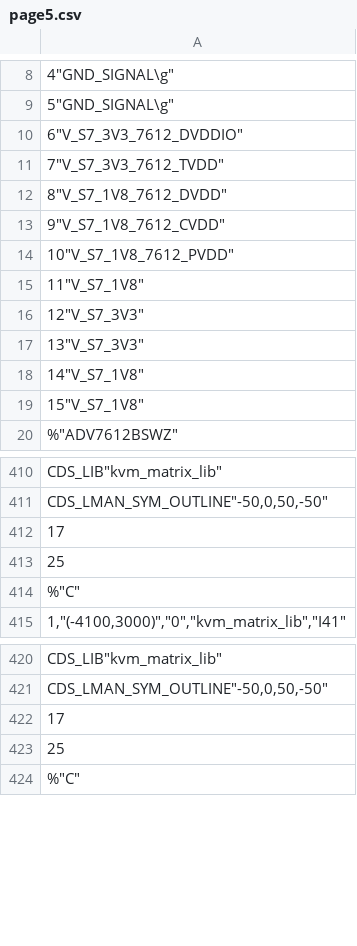
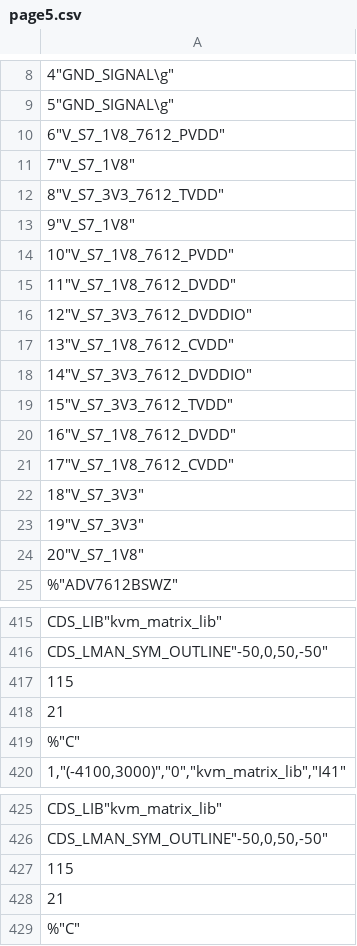
Before and after one commit to McDeggy/KVM_prototype, a CSV file: schemtic/sch/worklib/kvm_prototype/sch_1/page5.csv, drawn as a sheet; only a part is shown, gaps mark what is left out; removed rows and columns are numbered as before the commit, all else as after; the diff covers the shown part only; the diff names each change by its address in the sheet, - before the commit and + after, or states it on an @@ line.

```diff
--- a/schemtic/sch/worklib/kvm_prototype/sch_1/page5.csv
+++ b/schemtic/sch/worklib/kvm_prototype/sch_1/page5.csv
-A10: 6"V_S7_3V3_7612_DVDDIO"
+A10: 6"V_S7_1V8_7612_PVDD"
-A11: 7"V_S7_3V3_7612_TVDD"
+A11: 7"V_S7_1V8"
-A12: 8"V_S7_1V8_7612_DVDD"
+A12: 8"V_S7_3V3_7612_TVDD"
-A13: 9"V_S7_1V8_7612_CVDD"
+A13: 9"V_S7_1V8"
-A15: 11"V_S7_1V8"
+A15: 11"V_S7_1V8_7612_DVDD"
-A16: 12"V_S7_3V3"
+A16: 12"V_S7_3V3_7612_DVDDIO"
-A17: 13"V_S7_3V3"
+A17: 13"V_S7_1V8_7612_CVDD"
-A18: 14"V_S7_1V8"
+A18: 14"V_S7_3V3_7612_DVDDIO"
-A19: 15"V_S7_1V8"
+A19: 15"V_S7_3V3_7612_TVDD"
+row 20: 16"V_S7_1V8_7612_DVDD"
+row 21: 17"V_S7_1V8_7612_CVDD"
+row 22: 18"V_S7_3V3"
+row 23: 19"V_S7_3V3"
+row 24: 20"V_S7_1V8"
-A417: 17
+A417: 115
-row 413: 25
+row 418: 21
-A427: 17
+A427: 115
-row 423: 25
+row 428: 21
```
Also changed, not shown: 5 added rows, 5 removed rows, 31 moved rows and 61 edited cells elsewhere in this file, 13 other files.
